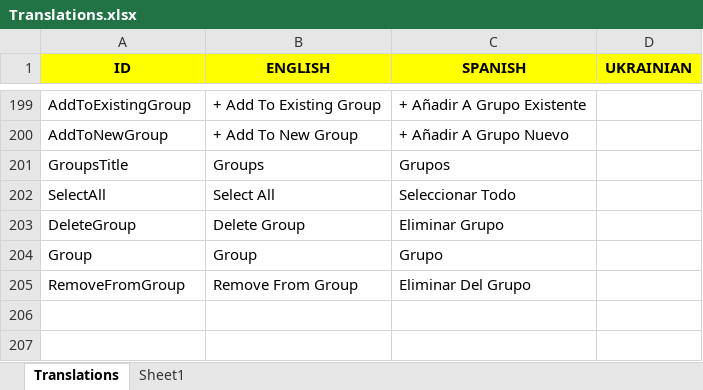
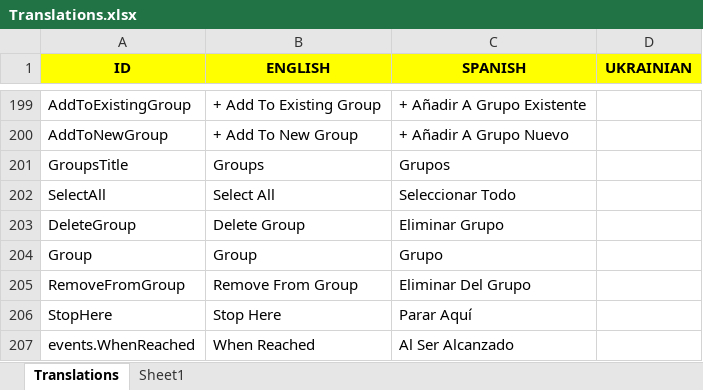
Before and after one commit to Javialonqv/FS_LevelEditor, an Excel workbook: Translations/Translations.xlsx, sheet Translations, drawn as a sheet; only a part is shown, gaps mark what is left out; values as stored, in another font and other column widths than the file's, no borders; the diff names each change by its address in the sheet, - before the commit and + after, or states it on an @@ line.

Commit message:
Added "When Reached" events for global waypoints.

```diff
--- a/Translations/Translations.xlsx (sheet Translations)
+++ b/Translations/Translations.xlsx (sheet Translations)
+row 206: StopHere | Stop Here | Parar Aquí
+row 207: events.WhenReached | When Reached | Al Ser Alcanzado
```
Also changed, not shown: 8 other files.
